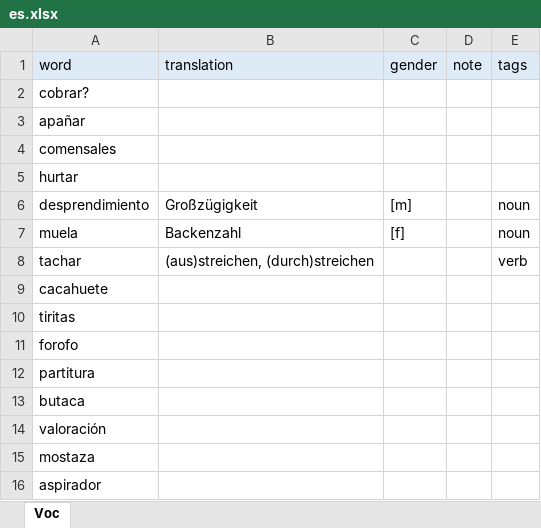
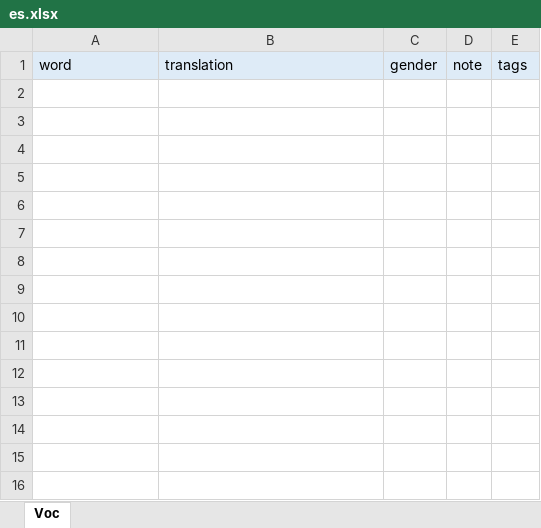
Before and after one commit to shpeeler/AnkiCardImporter, an Excel workbook: files/es.xlsx, sheet Voc, drawn as a sheet; values as stored, in another font and other column widths than the file's, no borders; conditional formats and table styles not drawn; the diff names each change by its address in the sheet, - before the commit and + after, or states it on an @@ line.

```diff
--- a/files/es.xlsx (sheet Voc)
+++ b/files/es.xlsx (sheet Voc)
-row 2: cobrar?
-row 3: apañar
-row 4: comensales
-row 5: hurtar
-row 6: desprendimiento | Großzügigkeit | [m] |  | noun
-row 7: muela | Backenzahl | [f] |  | noun
-row 8: tachar | (aus)streichen, (durch)streichen |  |  | verb
-row 9: cacahuete
-row 10: tiritas
-row 11: forofo
-row 12: partitura
-row 13: butaca
-row 14: valoración
-row 15: mostaza
-row 16: aspirador
```
Also changed, not shown: files/fr.xlsx, files/it.xlsx, 9 other files.
